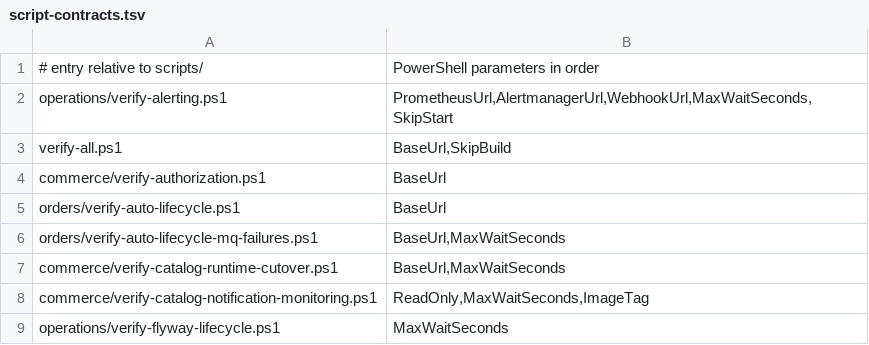
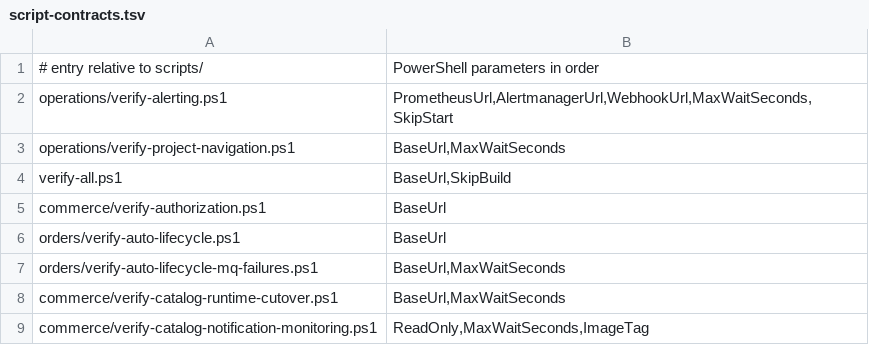
Before and after one commit to huruiyi/commerceflow-lab, a TSV file: scripts/script-contracts.tsv, drawn as a sheet; only a part is shown; the shorter side is filled out with more unchanged rows.

```diff
--- a/scripts/script-contracts.tsv
+++ b/scripts/script-contracts.tsv
@@ -2,2 +2,3 @@
 operations/verify-alerting.ps1	PrometheusUrl,AlertmanagerUrl,WebhookUrl,MaxWaitSeconds,SkipStart
+operations/verify-project-navigation.ps1	BaseUrl,MaxWaitSeconds
 verify-all.ps1	BaseUrl,SkipBuild
```
Also changed, not shown: 31 other files.
